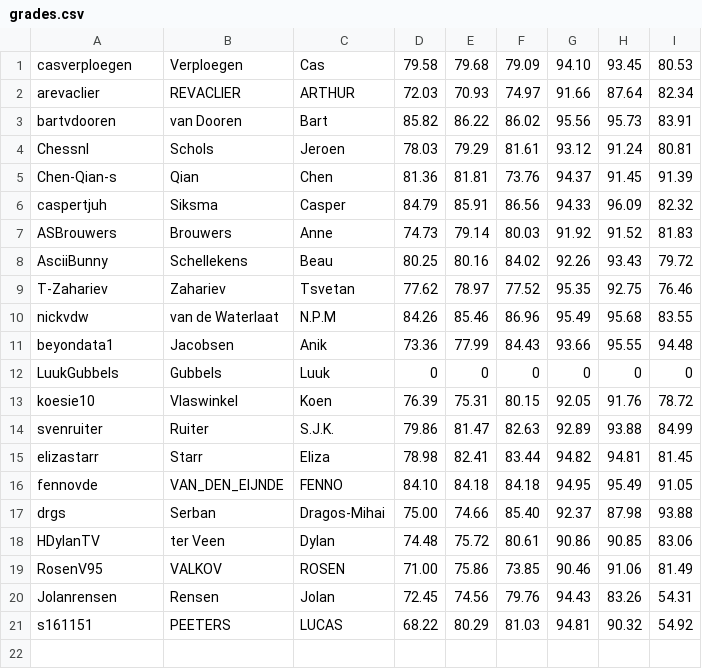
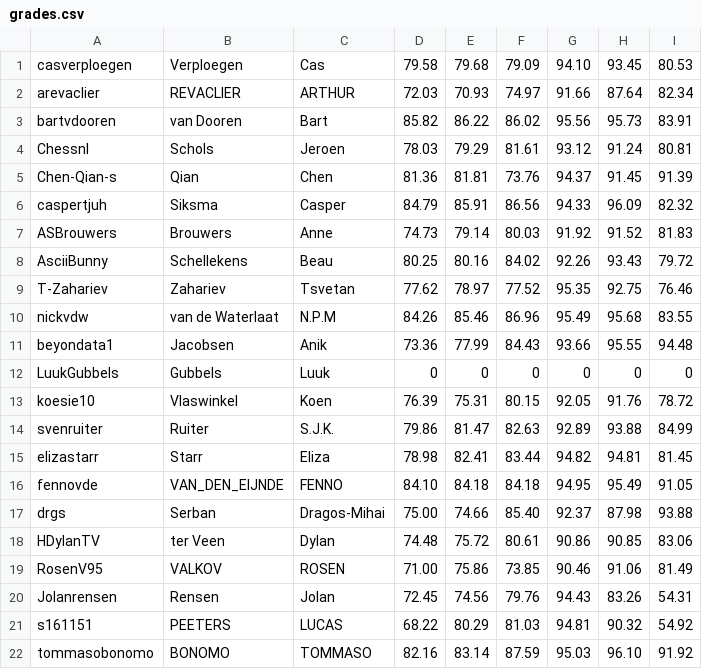
Before and after one commit to ML-course/engineer, a CSV file: grading-3/grades.csv, drawn as a sheet.

```diff
--- a/grading-3/grades.csv
+++ b/grading-3/grades.csv
@@ -21 +21,2 @@ Jolanrensen,Rensen, Jolan,72.45,74.56,79.76,94.43,83.26,54.31
 s161151,PEETERS, LUCAS,68.22,80.29,81.03,94.81,90.32,54.92
+tommasobonomo,BONOMO, TOMMASO,82.16,83.14,87.59,95.03,96.10,91.92
```
Also changed, not shown: 4 other files.
